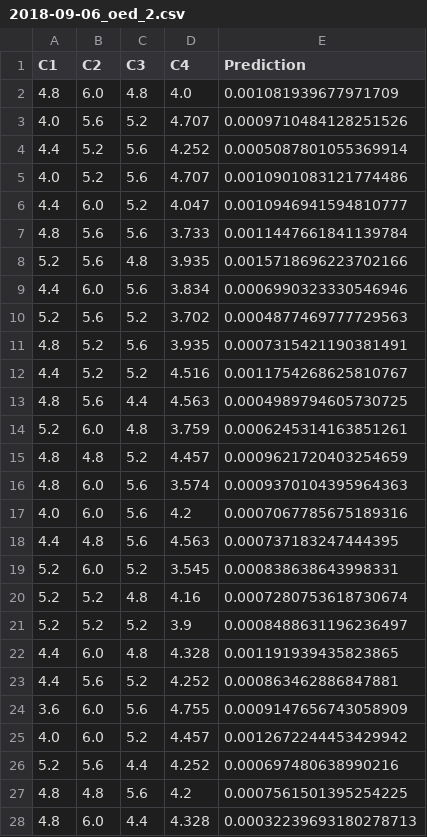
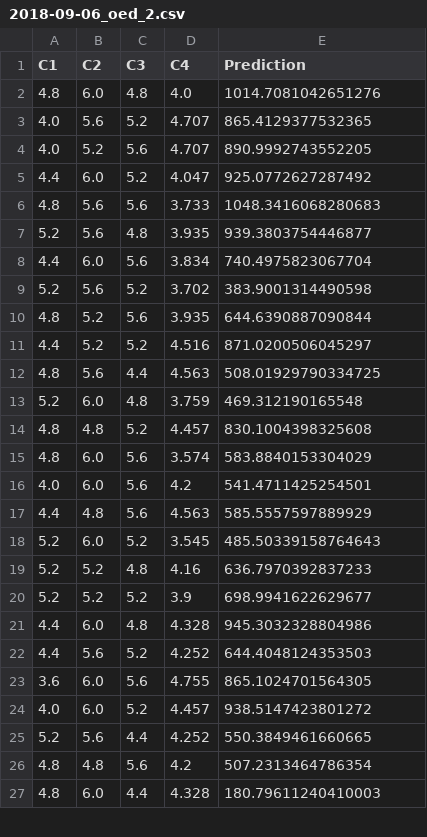
Before and after one commit to svangara-stanford/battery-arr-tpc, a CSV file: runs/attia_reference_reproduction/early_predictions/2018-09-06_oed_2.csv, drawn as a sheet; only a part is shown; the diff covers the shown part only.

```diff
--- a/runs/attia_reference_reproduction/early_predictions/2018-09-06_oed_2.csv
+++ b/runs/attia_reference_reproduction/early_predictions/2018-09-06_oed_2.csv
@@ -1,28 +1,27 @@
 C1,C2,C3,C4,Prediction
-4.8,6.0,4.8,4.0,0.001081939677971709
-4.0,5.6,5.2,4.707,0.0009710484128251526
-4.4,5.2,5.6,4.252,0.0005087801055369914
-4.0,5.2,5.6,4.707,0.0010901083121774486
-4.4,6.0,5.2,4.047,0.0010946941594810777
-4.8,5.6,5.6,3.733,0.0011447661841139784
-5.2,5.6,4.8,3.935,0.0015718696223702166
-4.4,6.0,5.6,3.834,0.0006990323330546946
-5.2,5.6,5.2,3.702,0.0004877469777729563
-4.8,5.2,5.6,3.935,0.0007315421190381491
-4.4,5.2,5.2,4.516,0.0011754268625810767
-4.8,5.6,4.4,4.563,0.0004989794605730725
-5.2,6.0,4.8,3.759,0.0006245314163851261
-4.8,4.8,5.2,4.457,0.0009621720403254659
-4.8,6.0,5.6,3.574,0.0009370104395964363
-4.0,6.0,5.6,4.2,0.0007067785675189316
-4.4,4.8,5.6,4.563,0.000737183247444395
-5.2,6.0,5.2,3.545,0.000838638643998331
-5.2,5.2,4.8,4.16,0.0007280753618730674
-5.2,5.2,5.2,3.9,0.0008488631196236497
-4.4,6.0,4.8,4.328,0.001191939435823865
-4.4,5.6,5.2,4.252,0.000863462886847881
-3.6,6.0,5.6,4.755,0.0009147656743058909
-4.0,6.0,5.2,4.457,0.0012672244453429942
-5.2,5.6,4.4,4.252,0.000697480638990216
-4.8,4.8,5.6,4.2,0.0007561501395254225
-4.8,6.0,4.4,4.328,0.00032239693180278713
+4.8,6.0,4.8,4.0,1014.7081042651276
+4.0,5.6,5.2,4.707,865.4129377532365
+4.0,5.2,5.6,4.707,890.9992743552205
+4.4,6.0,5.2,4.047,925.0772627287492
+4.8,5.6,5.6,3.733,1048.3416068280683
+5.2,5.6,4.8,3.935,939.3803754446877
+4.4,6.0,5.6,3.834,740.4975823067704
+5.2,5.6,5.2,3.702,383.9001314490598
+4.8,5.2,5.6,3.935,644.6390887090844
+4.4,5.2,5.2,4.516,871.0200506045297
+4.8,5.6,4.4,4.563,508.01929790334725
+5.2,6.0,4.8,3.759,469.312190165548
+4.8,4.8,5.2,4.457,830.1004398325608
+4.8,6.0,5.6,3.574,583.8840153304029
+4.0,6.0,5.6,4.2,541.4711425254501
+4.4,4.8,5.6,4.563,585.5557597889929
+5.2,6.0,5.2,3.545,485.50339158764643
+5.2,5.2,4.8,4.16,636.7970392837233
+5.2,5.2,5.2,3.9,698.9941622629677
+4.4,6.0,4.8,4.328,945.3032328804986
+4.4,5.6,5.2,4.252,644.4048124353503
+3.6,6.0,5.6,4.755,865.1024701564305
+4.0,6.0,5.2,4.457,938.5147423801272
+5.2,5.6,4.4,4.252,550.3849461660665
+4.8,4.8,5.6,4.2,507.2313464786354
+4.8,6.0,4.4,4.328,180.79611240410003
```
Also changed, not shown: 21 edited cells elsewhere in this file, runs/attia_reference_reproduction/early_predictions/2018-09-02_oed_1.csv, runs/attia_reference_reproduction/early_predictions_rich/2018-08-28_oed_0.csv, 44 other files.
